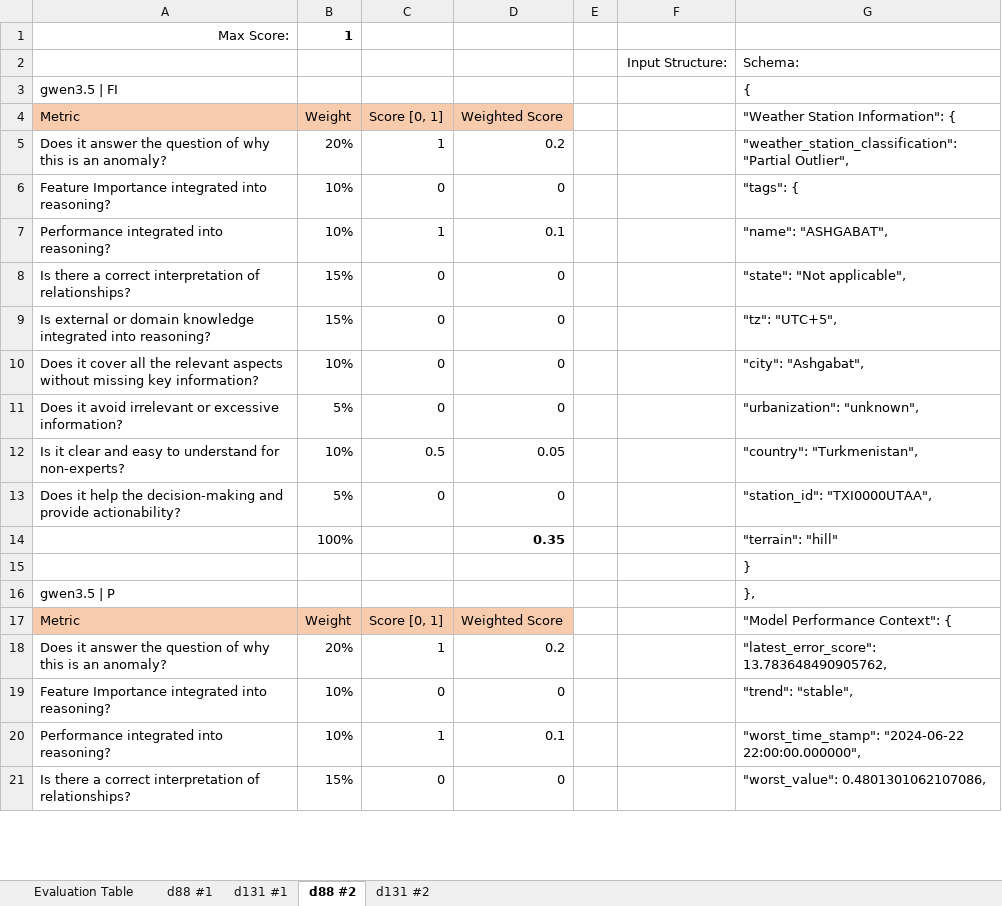
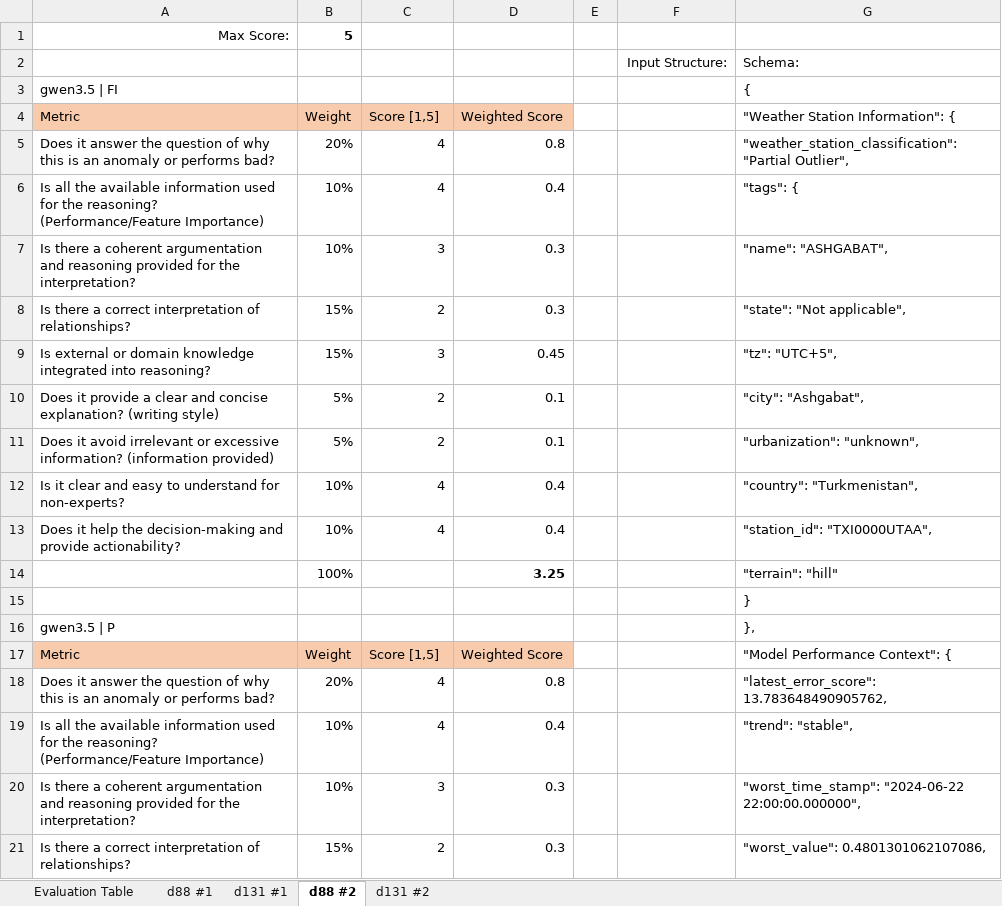
Before and after one commit to kwurster2708/Master_Thesis, an Excel workbook: Evaluation_Schema.xlsx, sheet d88 #2, drawn as a sheet; only a part is shown; values as stored, in another font and other column widths than the file's, no borders; removed rows and columns are numbered as before the commit, all else as after; the diff covers the shown part only; the diff names each change by its address in the sheet, - before the commit and + after, or states it on an @@ line.

```diff
--- a/Evaluation_Schema.xlsx (sheet d88 #2)
+++ b/Evaluation_Schema.xlsx (sheet d88 #2)
-B1 (Weight): 1
+B1 (Weight): 5
-C4: Score [0, 1]
+C4: Score [1,5]
-A5 (Metric): …is an anomaly?
+A5 (Metric): …is an anomaly or performs bad?
-C5 (Score [1,5]): 1
+C5 (Score [1,5]): 4
-D5 (Weighted Score): 0.2
+D5 (Weighted Score): 0.8
-row 6: Feature Importance integrated into reasoning? | 10% | 0 | 0 |  |  | "tags": {
-row 7: Performance integrated into reasoning? | 10% | 1 | 0.1 |  |  | "name": "ASHGABAT",
+row 6: Is all the available information used for the reasoning? (Performance/Feature Importance) | 10% | 4 | 0.4 |  |  | "tags": {
+row 7: Is there a coherent argumentation and reasoning provided for the interpretation? | 10% | 3 | 0.3 |  |  | "name": "ASHGABAT",
-C8 (Score [1,5]): 0
+C8 (Score [1,5]): 2
-D8 (Weighted Score): 0
+D8 (Weighted Score): 0.3
-C9 (Score [1,5]): 0
+C9 (Score [1,5]): 3
-D9 (Weighted Score): 0
+D9 (Weighted Score): 0.45
-row 10: Does it cover all the relevant aspects without missing key information? | 10% | 0 | 0 |  |  | "city": "Ashgabat",
-row 11: Does it avoid irrelevant or excessive information? | 5% | 0 | 0 |  |  | "urbanization": "unknown",
+row 10: Does it provide a clear and concise explanation? (writing style) | 5% | 2 | 0.1 |  |  | "city": "Ashgabat",
+row 11: Does it avoid irrelevant or excessive information? (information provided) | 5% | 2 | 0.1 |  |  | "urbanization": "unknown",
-C12 (Score [1,5]): 0.5
+C12 (Score [1,5]): 4
-D12 (Weighted Score): 0.05
+D12 (Weighted Score): 0.4
-B13 (Weight): 5%
+B13 (Weight): 10%
-C13 (Score [1,5]): 0
+C13 (Score [1,5]): 4
-D13 (Weighted Score): 0
+D13 (Weighted Score): 0.4
-D14 (Weighted Score): 0.35
+D14 (Weighted Score): 3.25
-C17 (Score [1,5]): Score [0, 1]
+C17 (Score [1,5]): Score [1,5]
-A18 (Metric): …is an anomaly?
+A18 (Metric): …is an anomaly or performs bad?
-C18 (Score [1,5]): 1
+C18 (Score [1,5]): 4
-D18 (Weighted Score): 0.2
+D18 (Weighted Score): 0.8
-row 19: Feature Importance integrated into reasoning? | 10% | 0 | 0 |  |  | "trend": "stable",
-row 20: Performance integrated into reasoning? | 10% | 1 | 0.1 |  |  | "worst_time_stamp": "2024-06-22 22:00:00.000000",
+row 19: Is all the available information used for the reasoning? (Performance/Feature Importance) | 10% | 4 | 0.4 |  |  | "trend": "stable",
+row 20: Is there a coherent argumentation and reasoning provided for the interpretation? | 10% | 3 | 0.3 |  |  | "worst_time_stamp": "2024-06-22 22:00:00.000000",
-C21 (Score [1,5]): 0
+C21 (Score [1,5]): 2
-D21 (Weighted Score): 0
+D21 (Weighted Score): 0.3
```
Also changed, not shown: 39 added rows, 39 removed rows and 85 edited cells elsewhere in this sheet, sheet d131 #2, sheet d131 #1, sheet d88 #1, sheet Evaluation Table, formulas that keep their value, 4 other files.
